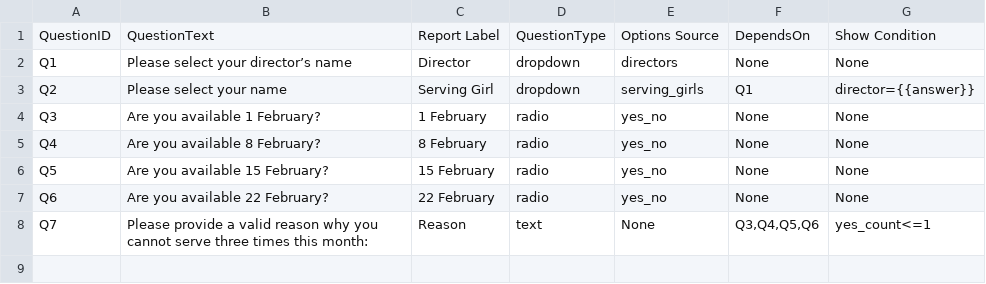
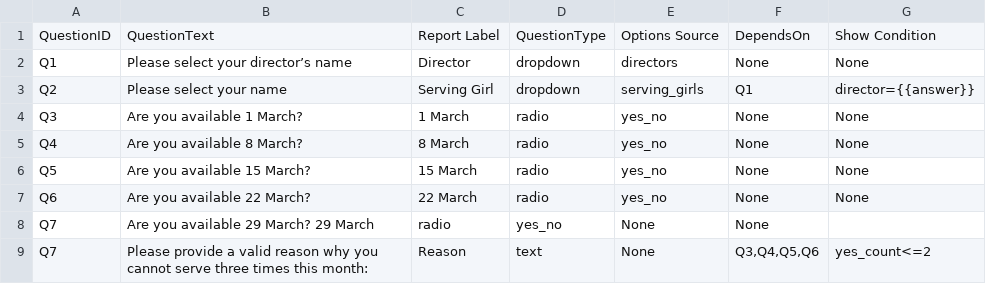
Before and after one commit to venique98-spec/uKids-availability, a CSV file: data/Form questions.csv, drawn as a sheet.

Commit message:
Update Form questions.csv

```diff
--- a/data/Form questions.csv
+++ b/data/Form questions.csv
@@ -3,6 +3,7 @@ Q1,Please select your director’s name,Director,dropdown,directors,None,None
 Q2,Please select your name,Serving Girl,dropdown,serving_girls,Q1,director={{answer}}
-Q3,Are you available 1 February?,1 February,radio,yes_no,None,None
-Q4,Are you available 8 February?,8 February,radio,yes_no,None,None
-Q5,Are you available 15 February?,15 February,radio,yes_no,None,None
-Q6,Are you available 22 February?,22 February,radio,yes_no,None,None
-Q7,Please provide a valid reason why you cannot serve three times this month:,Reason,text,None,"Q3,Q4,Q5,Q6",yes_count<=1
+Q3,Are you available 1 March?,1 March,radio,yes_no,None,None
+Q4,Are you available 8 March?,8 March,radio,yes_no,None,None
+Q5,Are you available 15 March?,15 March,radio,yes_no,None,None
+Q6,Are you available 22 March?,22 March,radio,yes_no,None,None
+Q7,Are you available 29 March? 29 March,radio,yes_no,None,None
+Q7,Please provide a valid reason why you cannot serve three times this month:,Reason,text,None,"Q3,Q4,Q5,Q6",yes_count<=2
```
